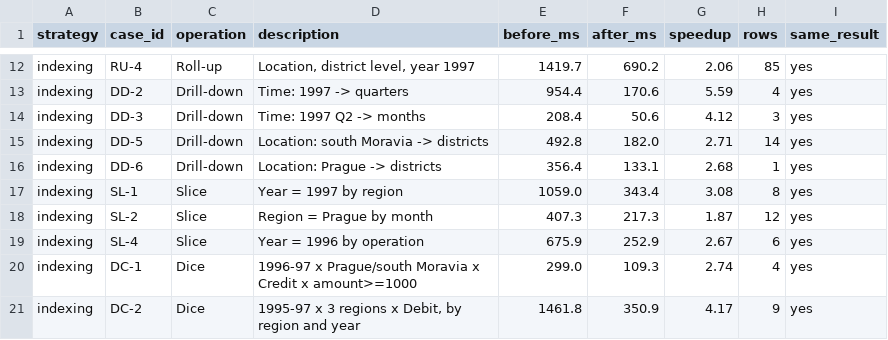
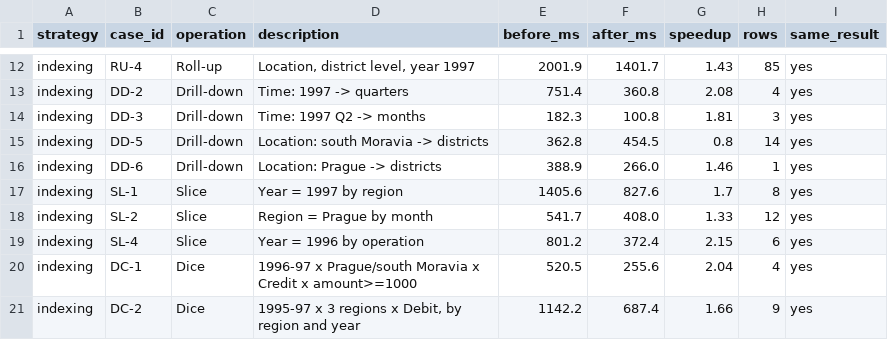
Before and after one commit to martirszzs/stadvdb-t1-2627-mco1, a CSV file: results/optimized/optimization_summary.csv, drawn as a sheet; only a part is shown, gaps mark what is left out; the diff covers the shown part only; the diff names each change by its address in the sheet, - before the commit and + after, or states it on an @@ line.

```diff
--- a/results/optimized/optimization_summary.csv
+++ b/results/optimized/optimization_summary.csv
-E12 (before_ms): 1419.7
+E12 (before_ms): 2001.9
-F12 (after_ms): 690.2
+F12 (after_ms): 1401.7
-G12 (speedup): 2.06
+G12 (speedup): 1.43
-E13 (before_ms): 954.4
+E13 (before_ms): 751.4
-F13 (after_ms): 170.6
+F13 (after_ms): 360.8
-G13 (speedup): 5.59
+G13 (speedup): 2.08
-E14 (before_ms): 208.4
+E14 (before_ms): 182.3
-F14 (after_ms): 50.6
+F14 (after_ms): 100.8
-G14 (speedup): 4.12
+G14 (speedup): 1.81
-E15 (before_ms): 492.8
+E15 (before_ms): 362.8
-F15 (after_ms): 182.0
+F15 (after_ms): 454.5
-G15 (speedup): 2.71
+G15 (speedup): 0.8
-E16 (before_ms): 356.4
+E16 (before_ms): 388.9
-F16 (after_ms): 133.1
+F16 (after_ms): 266.0
-G16 (speedup): 2.68
+G16 (speedup): 1.46
-E17 (before_ms): 1059.0
+E17 (before_ms): 1405.6
-F17 (after_ms): 343.4
+F17 (after_ms): 827.6
-G17 (speedup): 3.08
+G17 (speedup): 1.7
-E18 (before_ms): 407.3
+E18 (before_ms): 541.7
-F18 (after_ms): 217.3
+F18 (after_ms): 408.0
-G18 (speedup): 1.87
+G18 (speedup): 1.33
-E19 (before_ms): 675.9
+E19 (before_ms): 801.2
-F19 (after_ms): 252.9
+F19 (after_ms): 372.4
-G19 (speedup): 2.67
+G19 (speedup): 2.15
-E20 (before_ms): 299.0
+E20 (before_ms): 520.5
-F20 (after_ms): 109.3
+F20 (after_ms): 255.6
-G20 (speedup): 2.74
+G20 (speedup): 2.04
-E21 (before_ms): 1461.8
+E21 (before_ms): 1142.2
-F21 (after_ms): 350.9
+F21 (after_ms): 687.4
-G21 (speedup): 4.17
+G21 (speedup): 1.66
```
Also changed, not shown: 42 edited cells elsewhere in this file, results/optimized/optimization_raw.csv, 22 other files.
